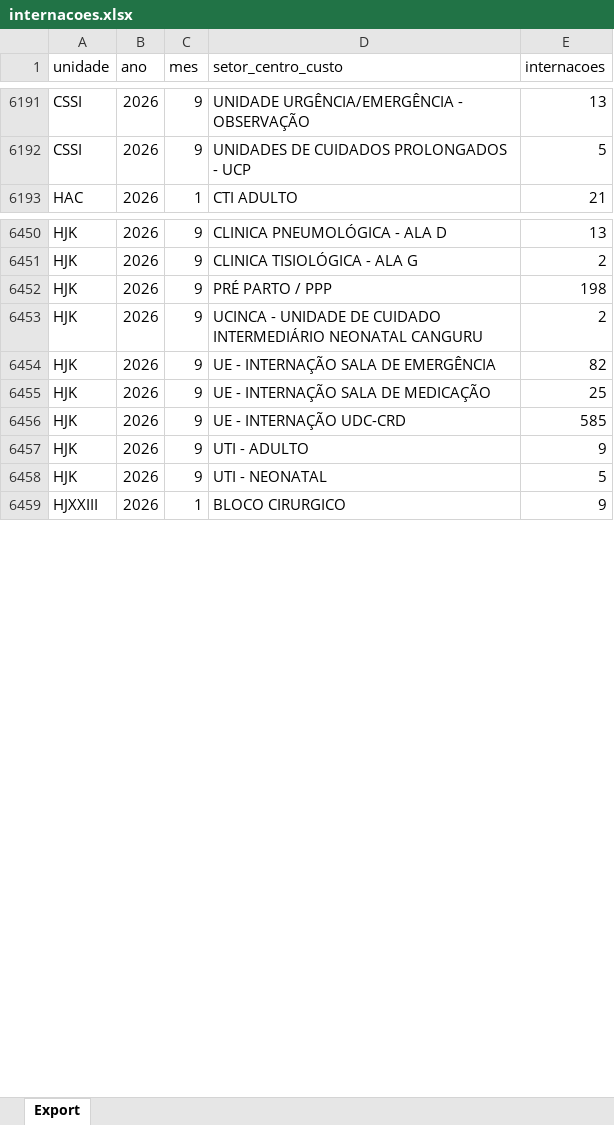
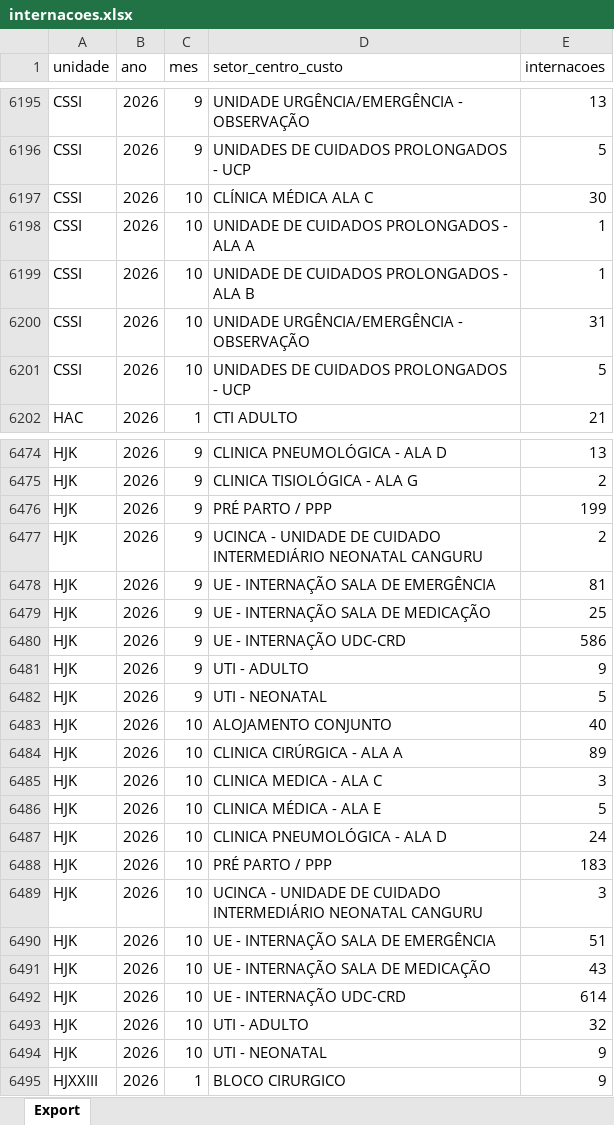
Before and after one commit to transparencia-mg/fhemig_internacoes-hospitalares, an Excel workbook: upload/internacoes.xlsx, sheet Export, drawn as a sheet; only a part is shown, gaps mark what is left out; values as stored, in another font and other column widths than the file's, no borders; addresses are those after the commit; the diff covers the shown part only; the diff names each change by its address in the sheet, - before the commit and + after, or states it on an @@ line.

```diff
--- a/upload/internacoes.xlsx (sheet Export)
+++ b/upload/internacoes.xlsx (sheet Export)
+row 6197: CSSI | 2026 | 10 | CLÍNICA MÉDICA ALA C | 30
+row 6198: CSSI | 2026 | 10 | UNIDADE DE CUIDADOS PROLONGADOS - ALA A | 1
+row 6199: CSSI | 2026 | 10 | UNIDADE DE CUIDADOS PROLONGADOS - ALA B | 1
+row 6200: CSSI | 2026 | 10 | UNIDADE URGÊNCIA/EMERGÊNCIA - OBSERVAÇÃO | 31
+row 6201: CSSI | 2026 | 10 | UNIDADES DE CUIDADOS PROLONGADOS - UCP | 5
-E6476 (internacoes): 198
+E6476 (internacoes): 199
-E6478 (internacoes): 82
+E6478 (internacoes): 81
-E6480 (internacoes): 585
+E6480 (internacoes): 586
+row 6483: HJK | 2026 | 10 | ALOJAMENTO CONJUNTO | 40
+row 6484: HJK | 2026 | 10 | CLINICA CIRÚRGICA - ALA A | 89
+row 6485: HJK | 2026 | 10 | CLINICA MEDICA - ALA C | 3
+row 6486: HJK | 2026 | 10 | CLINICA MÉDICA - ALA E | 5
+row 6487: HJK | 2026 | 10 | CLINICA PNEUMOLÓGICA - ALA D | 24
+row 6488: HJK | 2026 | 10 | PRÉ PARTO / PPP | 183
+row 6489: HJK | 2026 | 10 | UCINCA - UNIDADE DE CUIDADO INTERMEDIÁRIO NEONATAL CANGURU | 3
+row 6490: HJK | 2026 | 10 | UE - INTERNAÇÃO SALA DE EMERGÊNCIA | 51
+row 6491: HJK | 2026 | 10 | UE - INTERNAÇÃO SALA DE MEDICAÇÃO | 43
+row 6492: HJK | 2026 | 10 | UE - INTERNAÇÃO UDC-CRD | 614
+row 6493: HJK | 2026 | 10 | UTI - ADULTO | 32
+row 6494: HJK | 2026 | 10 | UTI - NEONATAL | 9
```
Also changed, not shown: 65 added rows, 1 removed row and 11 edited cells elsewhere in this sheet.
